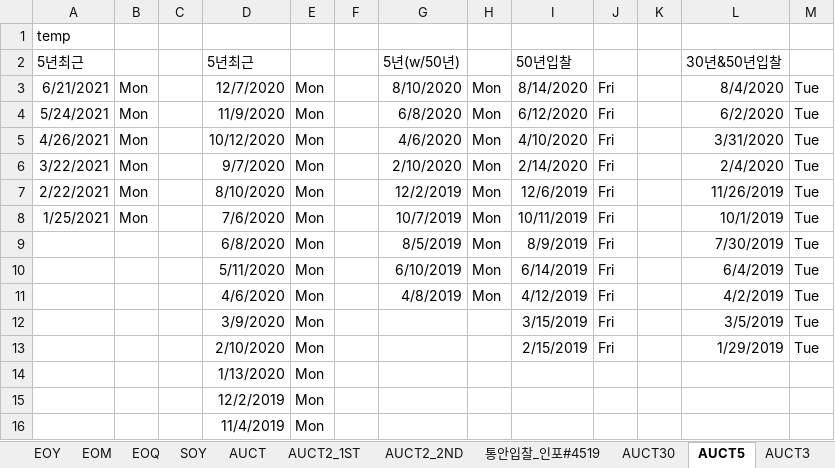
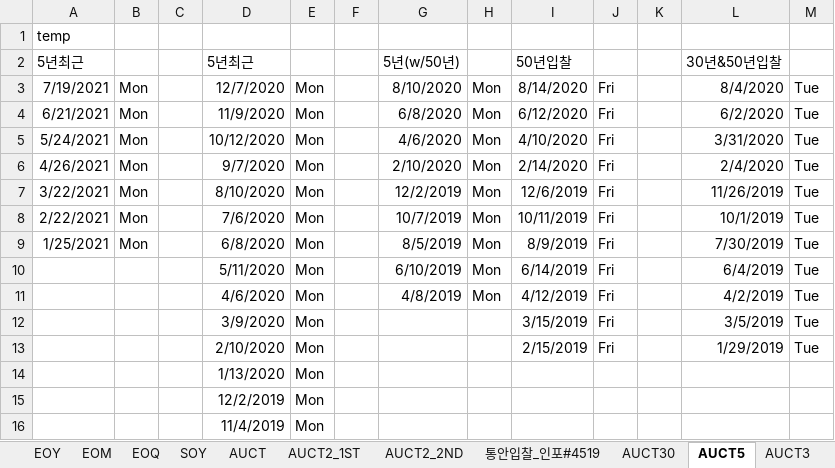
Before and after one commit to jae-min-park/kbsecurities, an Excel workbook: dev/case_project/dates.xlsx, sheet AUCT5, drawn as a sheet; only a part is shown; values as stored, in another font and other column widths than the file's, no borders; the diff names each change by its address in the sheet, - before the commit and + after, or states it on an @@ line.

```diff
--- a/dev/case_project/dates.xlsx (sheet AUCT5)
+++ b/dev/case_project/dates.xlsx (sheet AUCT5)
-A3 (5년최근): 6/21/2021
+A3 (5년최근): 7/19/2021
-A4 (5년최근): 5/24/2021
+A4 (5년최근): 6/21/2021
-A5 (5년최근): 4/26/2021
+A5 (5년최근): 5/24/2021
-A6 (5년최근): 3/22/2021
+A6 (5년최근): 4/26/2021
-A7 (5년최근): 2/22/2021
+A7 (5년최근): 3/22/2021
-A8 (5년최근): 1/25/2021
+A8 (5년최근): 2/22/2021
-A9 (5년최근): (empty)
+A9 (5년최근): 1/25/2021
-B9: (empty)
+B9: Mon
```
Also changed, not shown: sheet BOKMPC, sheet AUCT10, sheet BOKMPC_ALL, 4 other files.
